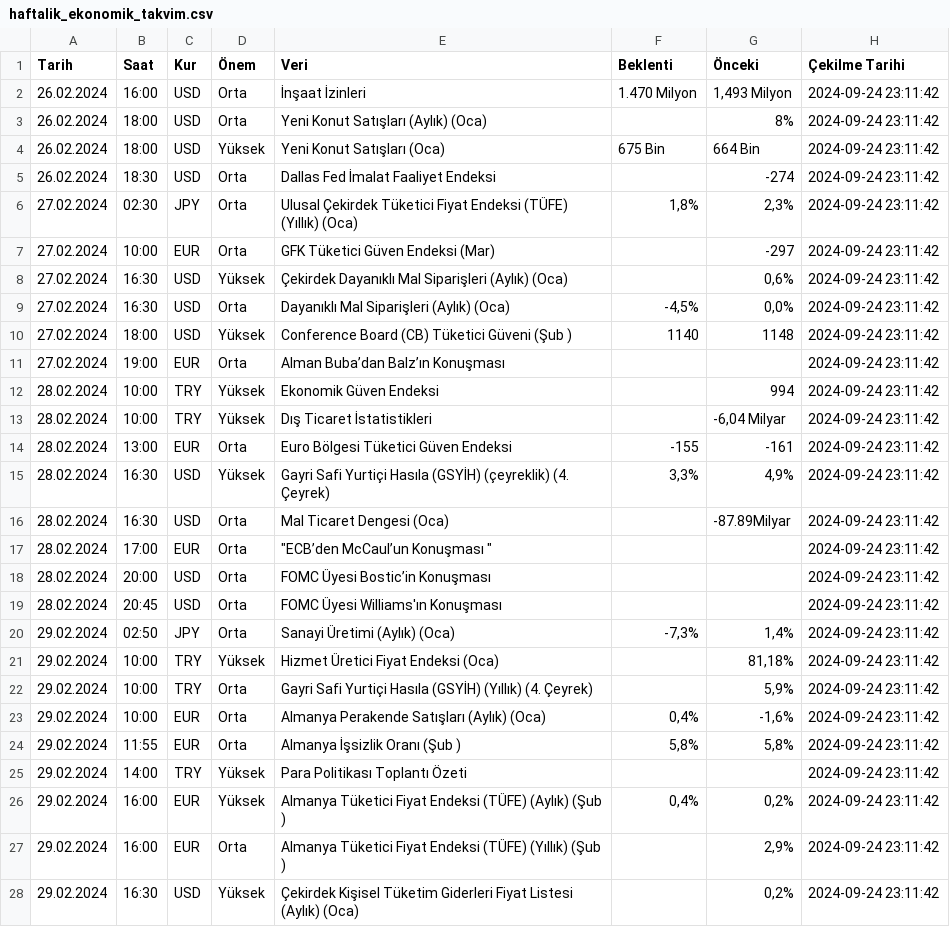
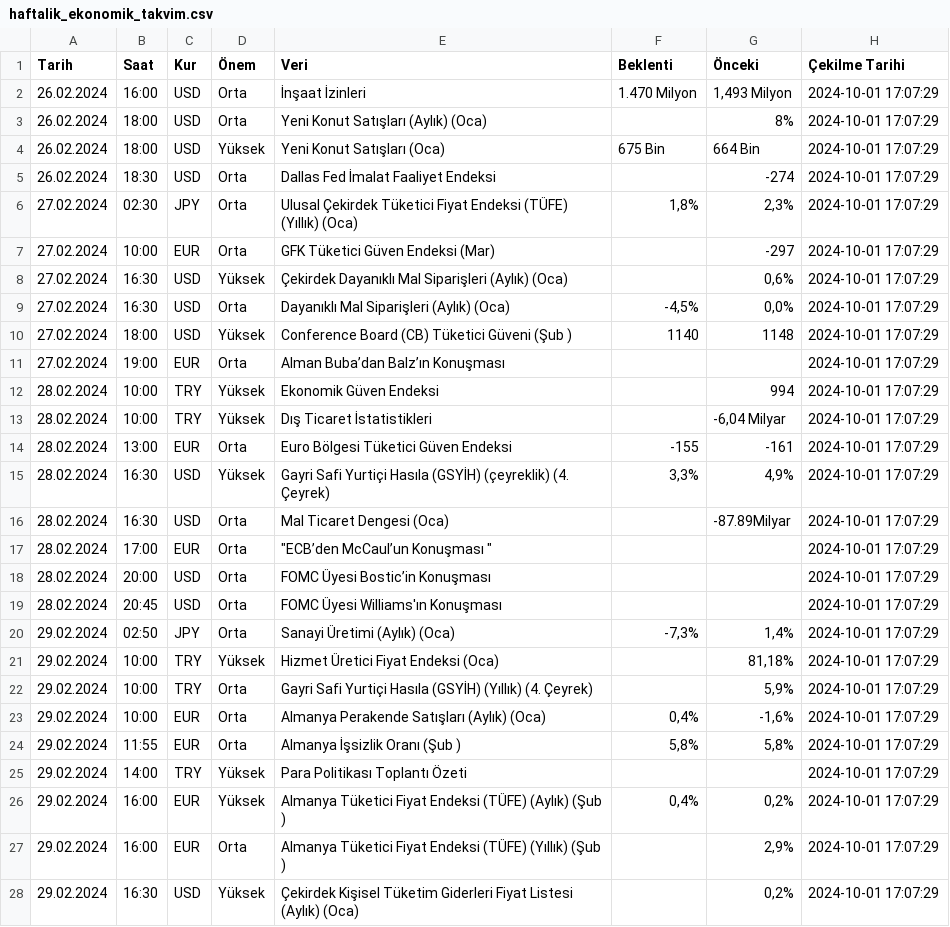
Before and after one commit to aliosmanbeker/streamlit_app, a CSV file: haftalik_ekonomik_takvim.csv, drawn as a sheet; only a part is shown; the diff covers the shown part only.

```diff
--- a/haftalik_ekonomik_takvim.csv
+++ b/haftalik_ekonomik_takvim.csv
@@ -1,28 +1,28 @@
 Tarih,Saat,Kur,Önem,Veri,Beklenti,Önceki,Çekilme Tarihi
-26.02.2024,16:00,USD,Orta,İnşaat İzinleri,1.470 Milyon,"1,493 Milyon",2024-09-24 23:11:42
-26.02.2024,18:00,USD,Orta,Yeni Konut Satışları (Aylık) (Oca),,8%,2024-09-24 23:11:42
-26.02.2024,18:00,USD,Yüksek,Yeni Konut Satışları (Oca),675 Bin,664 Bin,2024-09-24 23:11:42
-26.02.2024,18:30,USD,Orta,Dallas Fed İmalat Faaliyet Endeksi,,-274,2024-09-24 23:11:42
-27.02.2024,02:30,JPY,Orta,Ulusal Çekirdek Tüketici Fiyat Endeksi (TÜFE) (Yıllık) (Oca),"1,8%","2,3%",2024-09-24 23:11:42
-27.02.2024,10:00,EUR,Orta,GFK Tüketici Güven Endeksi (Mar),,-297,2024-09-24 23:11:42
-27.02.2024,16:30,USD,Yüksek,Çekirdek Dayanıklı Mal Siparişleri (Aylık) (Oca),,"0,6%",2024-09-24 23:11:42
-27.02.2024,16:30,USD,Orta,Dayanıklı Mal Siparişleri (Aylık) (Oca),"-4,5%","0,0%",2024-09-24 23:11:42
-27.02.2024,18:00,USD,Yüksek,Conference Board (CB) Tüketici Güveni (Şub ),1140,1148,2024-09-24 23:11:42
-27.02.2024,19:00,EUR,Orta,Alman Buba’dan Balz’ın Konuşması,,,2024-09-24 23:11:42
-28.02.2024,10:00,TRY,Yüksek,Ekonomik Güven Endeksi,,994,2024-09-24 23:11:42
-28.02.2024,10:00,TRY,Yüksek,Dış Ticaret İstatistikleri,,"-6,04 Milyar",2024-09-24 23:11:42
-28.02.2024,13:00,EUR,Orta,Euro Bölgesi Tüketici Güven Endeksi,-155,-161,2024-09-24 23:11:42
-28.02.2024,16:30,USD,Yüksek,Gayri Safi Yurtiçi Hasıla (GSYİH) (çeyreklik) (4. Çeyrek),"3,3%","4,9%",2024-09-24 23:11:42
-28.02.2024,16:30,USD,Orta,Mal Ticaret Dengesi (Oca),,-87.89Milyar,2024-09-24 23:11:42
-28.02.2024,17:00,EUR,Orta,"""ECB’den McCaul’un Konuşması """,,,2024-09-24 23:11:42
-28.02.2024,20:00,USD,Orta,FOMC Üyesi Bostic’in Konuşması,,,2024-09-24 23:11:42
-28.02.2024,20:45,USD,Orta,FOMC Üyesi Williams'ın Konuşması,,,2024-09-24 23:11:42
-29.02.2024,02:50,JPY,Orta,Sanayi Üretimi (Aylık) (Oca),"-7,3%","1,4%",2024-09-24 23:11:42
-29.02.2024,10:00,TRY,Yüksek,Hizmet Üretici Fiyat Endeksi (Oca),,"81,18%",2024-09-24 23:11:42
-29.02.2024,10:00,TRY,Orta,Gayri Safi Yurtiçi Hasıla (GSYİH) (Yıllık) (4. Çeyrek),,"5,9%",2024-09-24 23:11:42
-29.02.2024,10:00,EUR,Orta,Almanya Perakende Satışları (Aylık) (Oca),"0,4%","-1,6%",2024-09-24 23:11:42
-29.02.2024,11:55,EUR,Orta,Almanya İşsizlik Oranı (Şub ),"5,8%","5,8%",2024-09-24 23:11:42
-29.02.2024,14:00,TRY,Yüksek,Para Politikası Toplantı Özeti,,,2024-09-24 23:11:42
-29.02.2024,16:00,EUR,Yüksek,Almanya Tüketici Fiyat Endeksi (TÜFE) (Aylık) (Şub ),"0,4%","0,2%",2024-09-24 23:11:42
-29.02.2024,16:00,EUR,Orta,Almanya Tüketici Fiyat Endeksi (TÜFE) (Yıllık) (Şub ),,"2,9%",2024-09-24 23:11:42
-29.02.2024,16:30,USD,Yüksek,Çekirdek Kişisel Tüketim Giderleri Fiyat Listesi (Aylık) (Oca),,"0,2%",2024-09-24 23:11:42
+26.02.2024,16:00,USD,Orta,İnşaat İzinleri,1.470 Milyon,"1,493 Milyon",2024-10-01 17:07:29
+26.02.2024,18:00,USD,Orta,Yeni Konut Satışları (Aylık) (Oca),,8%,2024-10-01 17:07:29
+26.02.2024,18:00,USD,Yüksek,Yeni Konut Satışları (Oca),675 Bin,664 Bin,2024-10-01 17:07:29
+26.02.2024,18:30,USD,Orta,Dallas Fed İmalat Faaliyet Endeksi,,-274,2024-10-01 17:07:29
+27.02.2024,02:30,JPY,Orta,Ulusal Çekirdek Tüketici Fiyat Endeksi (TÜFE) (Yıllık) (Oca),"1,8%","2,3%",2024-10-01 17:07:29
+27.02.2024,10:00,EUR,Orta,GFK Tüketici Güven Endeksi (Mar),,-297,2024-10-01 17:07:29
+27.02.2024,16:30,USD,Yüksek,Çekirdek Dayanıklı Mal Siparişleri (Aylık) (Oca),,"0,6%",2024-10-01 17:07:29
+27.02.2024,16:30,USD,Orta,Dayanıklı Mal Siparişleri (Aylık) (Oca),"-4,5%","0,0%",2024-10-01 17:07:29
+27.02.2024,18:00,USD,Yüksek,Conference Board (CB) Tüketici Güveni (Şub ),1140,1148,2024-10-01 17:07:29
+27.02.2024,19:00,EUR,Orta,Alman Buba’dan Balz’ın Konuşması,,,2024-10-01 17:07:29
+28.02.2024,10:00,TRY,Yüksek,Ekonomik Güven Endeksi,,994,2024-10-01 17:07:29
+28.02.2024,10:00,TRY,Yüksek,Dış Ticaret İstatistikleri,,"-6,04 Milyar",2024-10-01 17:07:29
+28.02.2024,13:00,EUR,Orta,Euro Bölgesi Tüketici Güven Endeksi,-155,-161,2024-10-01 17:07:29
+28.02.2024,16:30,USD,Yüksek,Gayri Safi Yurtiçi Hasıla (GSYİH) (çeyreklik) (4. Çeyrek),"3,3%","4,9%",2024-10-01 17:07:29
+28.02.2024,16:30,USD,Orta,Mal Ticaret Dengesi (Oca),,-87.89Milyar,2024-10-01 17:07:29
+28.02.2024,17:00,EUR,Orta,"""ECB’den McCaul’un Konuşması """,,,2024-10-01 17:07:29
+28.02.2024,20:00,USD,Orta,FOMC Üyesi Bostic’in Konuşması,,,2024-10-01 17:07:29
+28.02.2024,20:45,USD,Orta,FOMC Üyesi Williams'ın Konuşması,,,2024-10-01 17:07:29
+29.02.2024,02:50,JPY,Orta,Sanayi Üretimi (Aylık) (Oca),"-7,3%","1,4%",2024-10-01 17:07:29
+29.02.2024,10:00,TRY,Yüksek,Hizmet Üretici Fiyat Endeksi (Oca),,"81,18%",2024-10-01 17:07:29
+29.02.2024,10:00,TRY,Orta,Gayri Safi Yurtiçi Hasıla (GSYİH) (Yıllık) (4. Çeyrek),,"5,9%",2024-10-01 17:07:29
+29.02.2024,10:00,EUR,Orta,Almanya Perakende Satışları (Aylık) (Oca),"0,4%","-1,6%",2024-10-01 17:07:29
+29.02.2024,11:55,EUR,Orta,Almanya İşsizlik Oranı (Şub ),"5,8%","5,8%",2024-10-01 17:07:29
+29.02.2024,14:00,TRY,Yüksek,Para Politikası Toplantı Özeti,,,2024-10-01 17:07:29
+29.02.2024,16:00,EUR,Yüksek,Almanya Tüketici Fiyat Endeksi (TÜFE) (Aylık) (Şub ),"0,4%","0,2%",2024-10-01 17:07:29
+29.02.2024,16:00,EUR,Orta,Almanya Tüketici Fiyat Endeksi (TÜFE) (Yıllık) (Şub ),,"2,9%",2024-10-01 17:07:29
+29.02.2024,16:30,USD,Yüksek,Çekirdek Kişisel Tüketim Giderleri Fiyat Listesi (Aylık) (Oca),,"0,2%",2024-10-01 17:07:29
```
Also changed, not shown: 22 edited cells elsewhere in this file, 1 other file.
